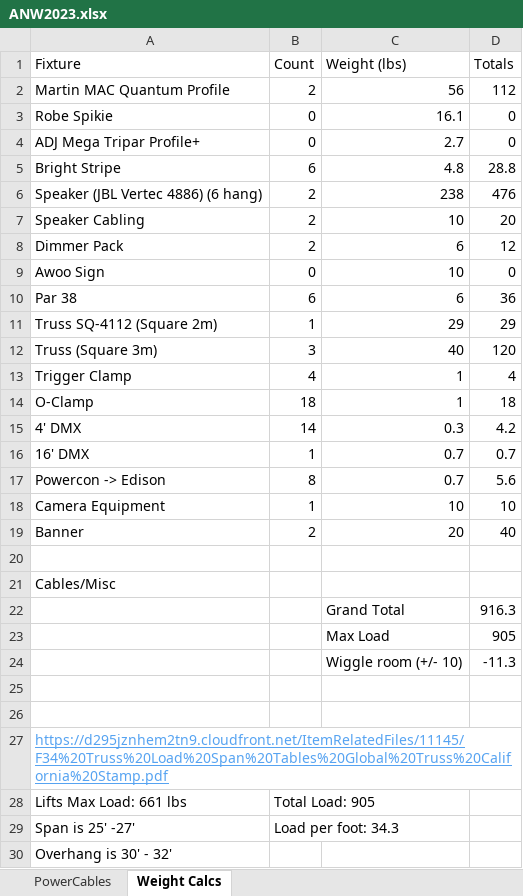
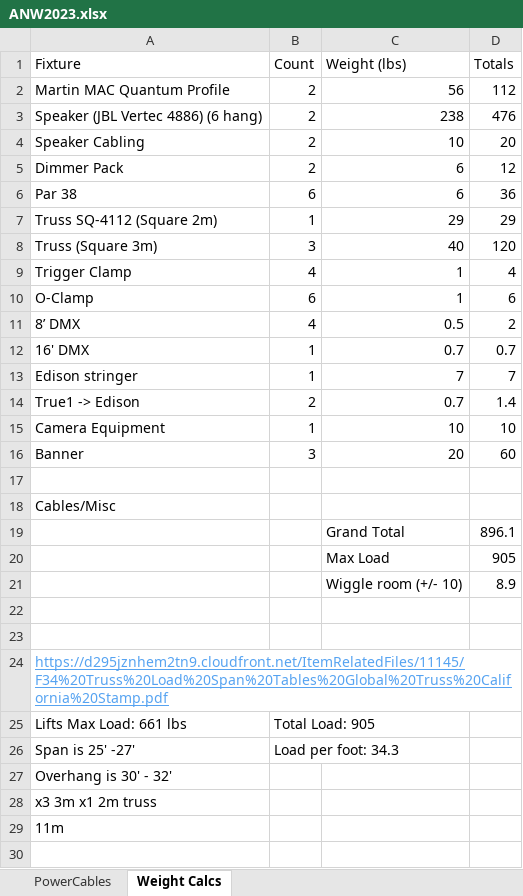
Before and after one commit to Nullreff/av, an Excel workbook: events/anw/2023/ANW2023.xlsx, sheet Weight Calcs, drawn as a sheet; only a part is shown; the shorter side is filled out with more unchanged rows; values as stored, in another font and other column widths than the file's, no borders; removed rows and columns are numbered as before the commit, all else as after; the diff names each change by its address in the sheet, - before the commit and + after, or states it on an @@ line.

Commit message:
Load calcs

```diff
--- a/events/anw/2023/ANW2023.xlsx (sheet Weight Calcs)
+++ b/events/anw/2023/ANW2023.xlsx (sheet Weight Calcs)
-row 3: Robe Spikie | 0 | 16.1 | 0
-row 4: ADJ Mega Tripar Profile+ | 0 | 2.7 | 0
-row 5: Bright Stripe | 6 | 4.8 | 28.8
-row 9: Awoo Sign | 0 | 10 | 0
-B10 (Count): 18
+B10 (Count): 6
-D10 (Totals): 18
+D10 (Totals): 6
-row 15: 4' DMX | 14 | 0.3 | 4.2
+row 11: 8’ DMX | 4 | 0.5 | 2
-row 17: Powercon -> Edison | 8 | 0.7 | 5.6
+row 13: Edison stringer | 1 | 7 | 7
+row 14: True1 -> Edison | 2 | 0.7 | 1.4
-B16 (Count): 2
+B16 (Count): 3
-D16 (Totals): 40
+D16 (Totals): 60
-D19 (Totals): 916.3
+D19 (Totals): 896.1
-D21 (Totals): -11.3
+D21 (Totals): 8.9
```
Also changed, not shown: formulas that keep their value.
